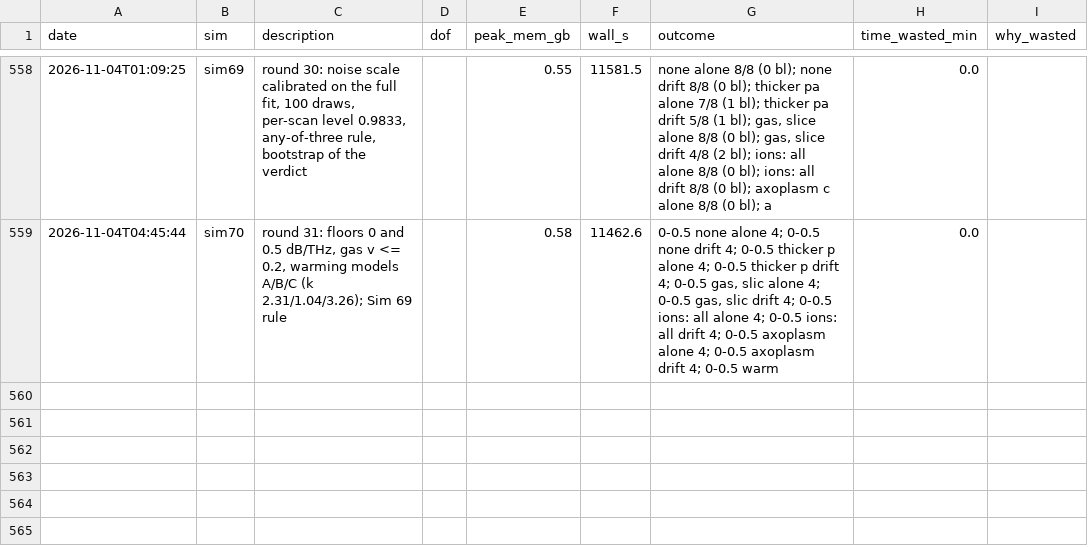
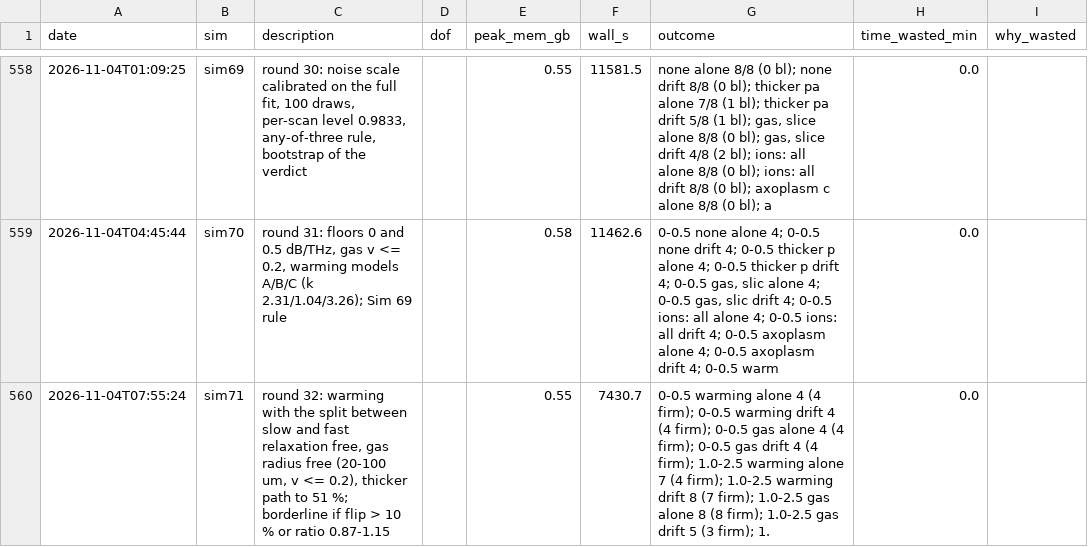
Before and after one commit to aram-p/thz-nerve-fiber, a CSV file: results/run_log.csv, drawn as a sheet; only a part is shown, gaps mark what is left out; the diff names each change by its address in the sheet, - before the commit and + after, or states it on an @@ line.

Commit message:
Sim 71 and review round 32: warming with the slow/fast split fitted, gas with a free radius, thicker path to 51 %, borderline within 0.87-1.15; Table 2 built by table2.py from Sims 69-71; extra conduction firmly excluded everywhere; at floors 0-0.5 no tested bulk cause and the change starts by 30 s; at floors 1.0-2.5 thicker path, gas with a drift and warming not firmly excluded

```diff
--- a/results/run_log.csv
+++ b/results/run_log.csv
+row 560: 2026-11-04T07:55:24 | sim71 | round 32: warming with the split between slow and fast relaxation free, gas radius free (20-100 um, v <= 0.2), thicker path to 51 %; borderline if flip > 10 % or ratio 0.87-1.15 |  | 0.55 | 7430.7 | 0-0.5 warming alone 4 (4 firm); 0-0.5 warming drift 4 (4 firm); 0-0.5 gas alone 4 (4 firm); 0-0.5 gas drift 4 (4 firm); 1.0-2.5 warming alone 7 (4 firm); 1.0-2.5 warming drift 8 (7 firm); 1.0-2.5 gas alone 8 (8 firm); 1.0-2.5 gas drift 5 (3 firm); 1. | 0.0
```
Also changed, not shown: 11 other files.
